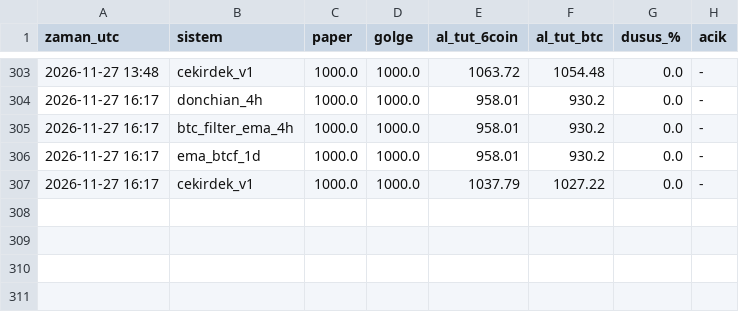
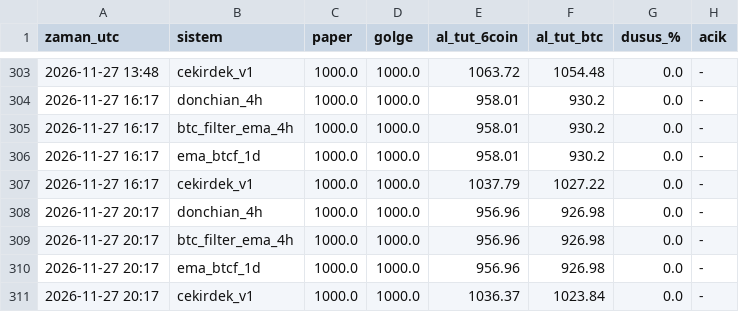
Before and after one commit to necosland/deneme, a CSV file: algo/paper/ozsermaye.csv, drawn as a sheet; only a part is shown, gaps mark what is left out.

```diff
--- a/algo/paper/ozsermaye.csv
+++ b/algo/paper/ozsermaye.csv
@@ -307 +307,5 @@ zaman_utc,sistem,paper,golge,al_tut_6coin,al_tut_btc,dusus_%,acik
 2026-11-27 16:17,cekirdek_v1,1000.0,1000.0,1037.79,1027.22,0.0,-
+2026-11-27 20:17,donchian_4h,1000.0,1000.0,956.96,926.98,0.0,-
+2026-11-27 20:17,btc_filter_ema_4h,1000.0,1000.0,956.96,926.98,0.0,-
+2026-11-27 20:17,ema_btcf_1d,1000.0,1000.0,956.96,926.98,0.0,-
+2026-11-27 20:17,cekirdek_v1,1000.0,1000.0,1036.37,1023.84,0.0,-
```
Also changed, not shown: 2 other files.
